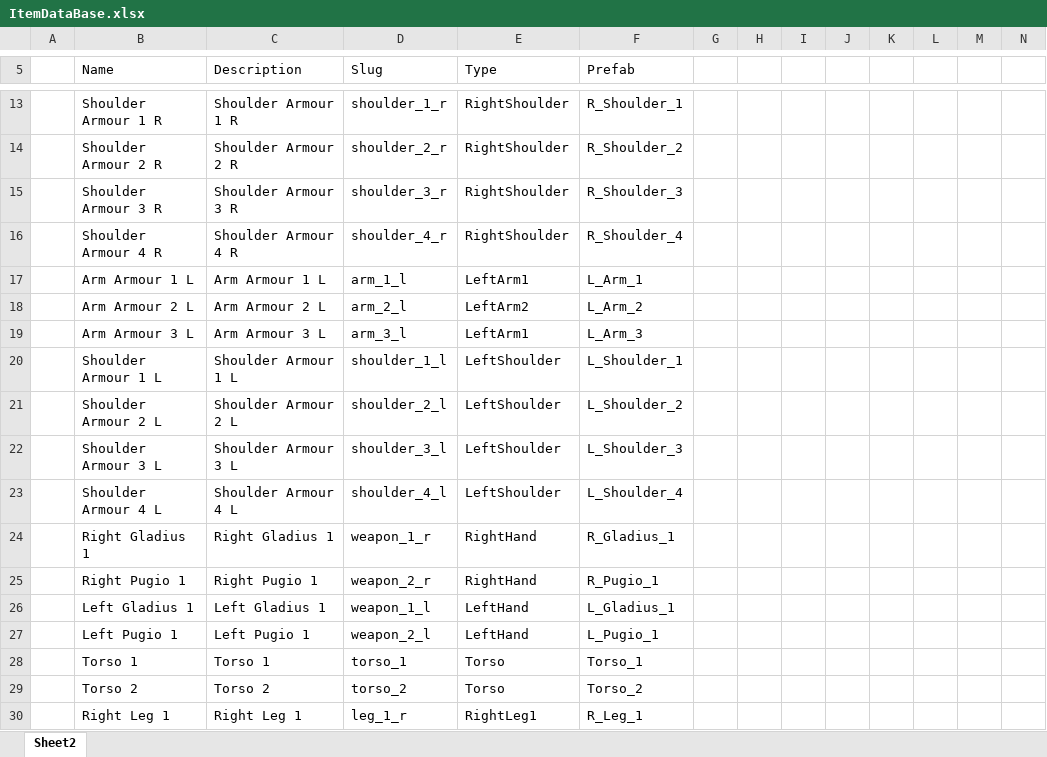
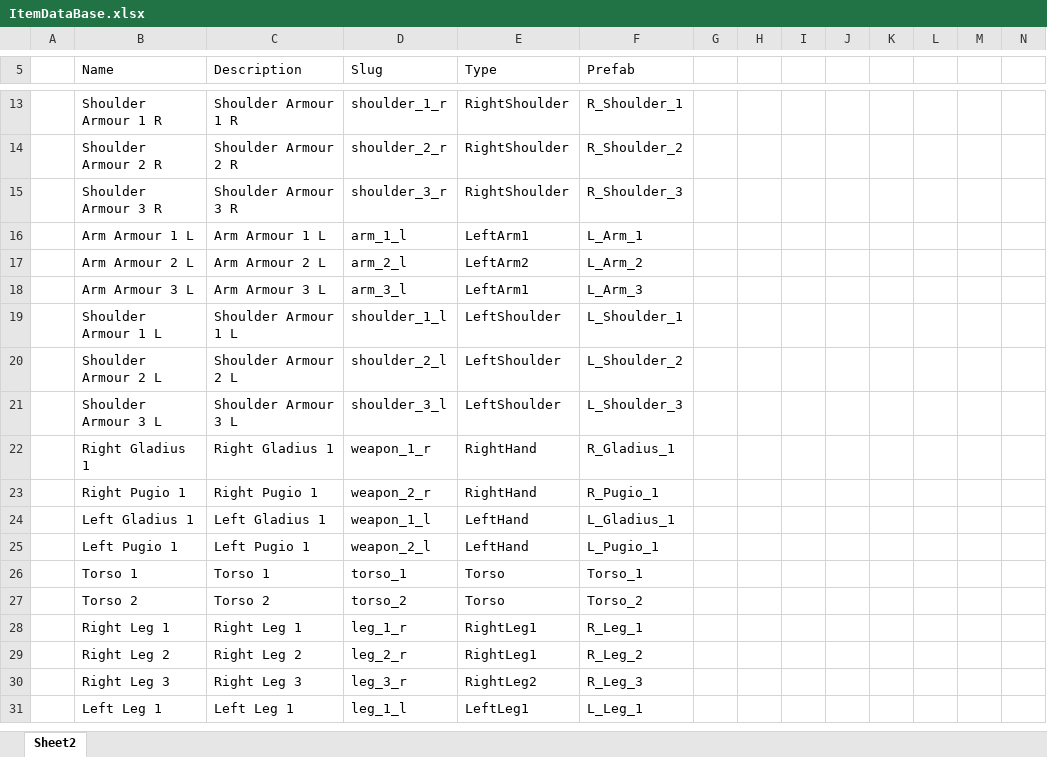
Before and after one commit to ratsiev/GladiatorArena, an Excel workbook: ItemDataBase.xlsx, sheet Sheet2, drawn as a sheet; only a part is shown, gaps mark what is left out; the shorter side is filled out with more unchanged rows; values as stored, in another font and other column widths than the file's, no borders; table styles not drawn; rows hold the shown columns only; the diff names each change by its address in the sheet, - before the commit and + after, or states it on an @@ line.

```diff
--- a/ItemDataBase.xlsx (sheet Sheet2)
+++ b/ItemDataBase.xlsx (sheet Sheet2)
-row 16:  | Shoulder Armour 4 R | Shoulder Armour 4 R | shoulder_4_r | RightShoulder | R_Shoulder_4
-row 23:  | Shoulder Armour 4 L | Shoulder Armour 4 L | shoulder_4_l | LeftShoulder | L_Shoulder_4
```
Also changed, not shown: 22 other files.
